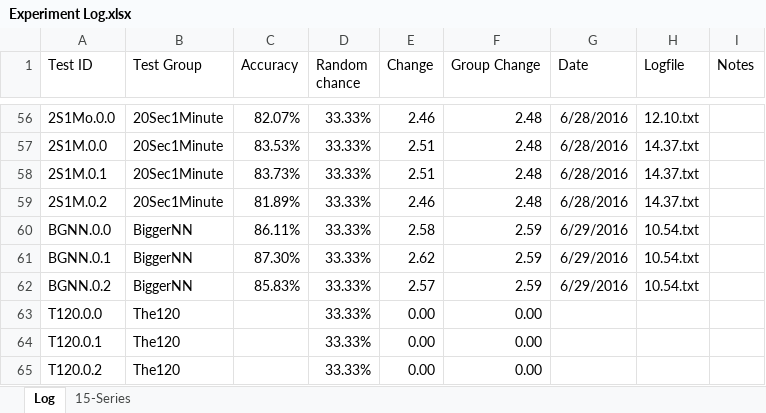
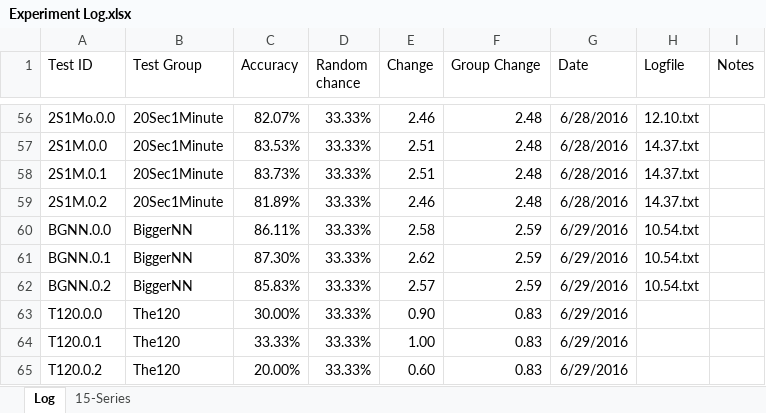
Before and after one commit to grey280/nAud, an Excel workbook: logs/Experiment Log.xlsx, sheet Log, drawn as a sheet; only a part is shown, gaps mark what is left out; values as stored, in another font and other column widths than the file's, no borders; conditional formats not drawn; the diff names each change by its address in the sheet, - before the commit and + after, or states it on an @@ line.

Commit message:
Run experiment

```diff
--- a/logs/Experiment Log.xlsx (sheet Log)
+++ b/logs/Experiment Log.xlsx (sheet Log)
-C63 (Accuracy): (empty)
+C63 (Accuracy): 30.00%
-E63 (Change): 0.00
+E63 (Change): 0.90
-F63:F65 (Group Change): 0.00
+F63:F65 (Group Change): 0.83
-G63:G65 (Date): (empty)
+G63:G65 (Date): 6/29/2016
-C64 (Accuracy): (empty)
+C64 (Accuracy): 33.33%
-E64 (Change): 0.00
+E64 (Change): 1.00
-C65 (Accuracy): (empty)
+C65 (Accuracy): 20.00%
-E65 (Change): 0.00
+E65 (Change): 0.60
```
